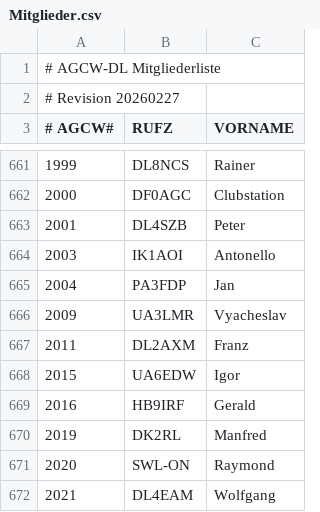
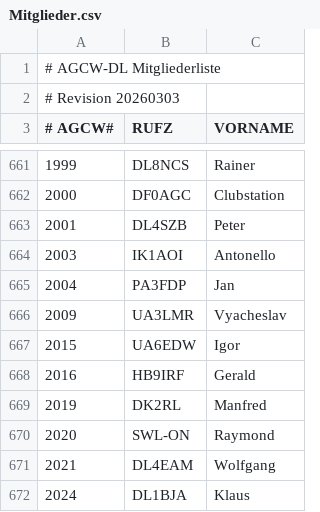
Before and after one commit to bjornekelund/dxlog, a CSV file: agcw/Mitglieder.csv, drawn as a sheet; only a part is shown, gaps mark what is left out; the shorter side is filled out with more unchanged rows.

```diff
--- a/agcw/Mitglieder.csv
+++ b/agcw/Mitglieder.csv
@@ -1,3 +1,3 @@
 # AGCW-DL Mitgliederliste;;
-# Revision 20260227;;
+# Revision 20260303;;
 # AGCW#;RUFZ;VORNAME
@@ -666,3 +666,2 @@
 2009;UA3LMR;Vyacheslav
-2011;DL2AXM;Franz
 2015;UA6EDW;Igor
```
Also changed, not shown: fistsspr/fistsmembers.csv, 4 other files.
